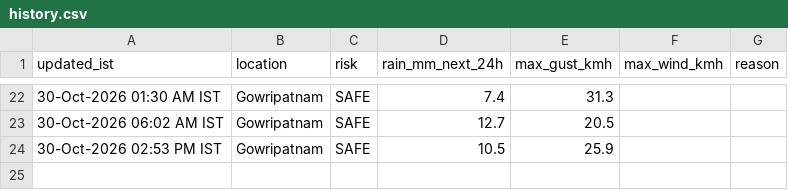
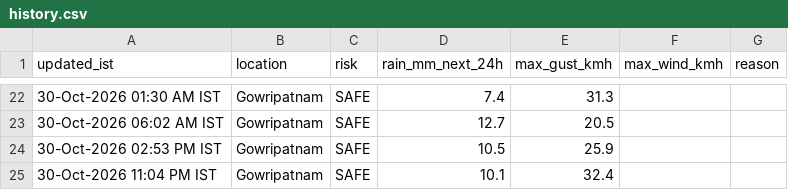
Before and after one commit to saideeppallela/cyclone-gowripatnam, a CSV file: history.csv, drawn as a sheet; only a part is shown, gaps mark what is left out; the diff names each change by its address in the sheet, - before the commit and + after, or states it on an @@ line.

```diff
--- a/history.csv
+++ b/history.csv
+row 25: 30-Oct-2026 11:04 PM IST | Gowripatnam | SAFE | 10.1 | 32.4
```
Also changed, not shown: 1 other file.
